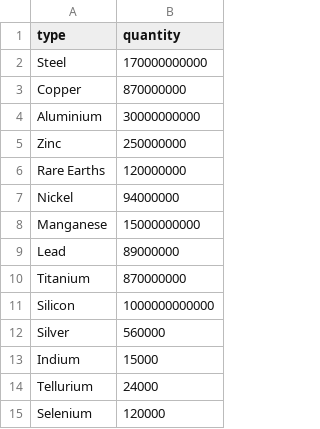
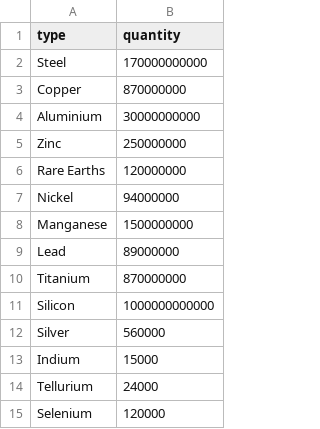
Before and after one commit to com-480-data-visualization/MineralsViz, a CSV file: website/public/data/mineral_reserves.csv, drawn as a sheet.

```diff
--- a/website/public/data/mineral_reserves.csv
+++ b/website/public/data/mineral_reserves.csv
@@ -7,3 +7,3 @@ Rare Earths,120000000
 Nickel,94000000
-Manganese,15000000000
+Manganese,1500000000
 Lead,89000000
```
Also changed, not shown: 1 other file.
